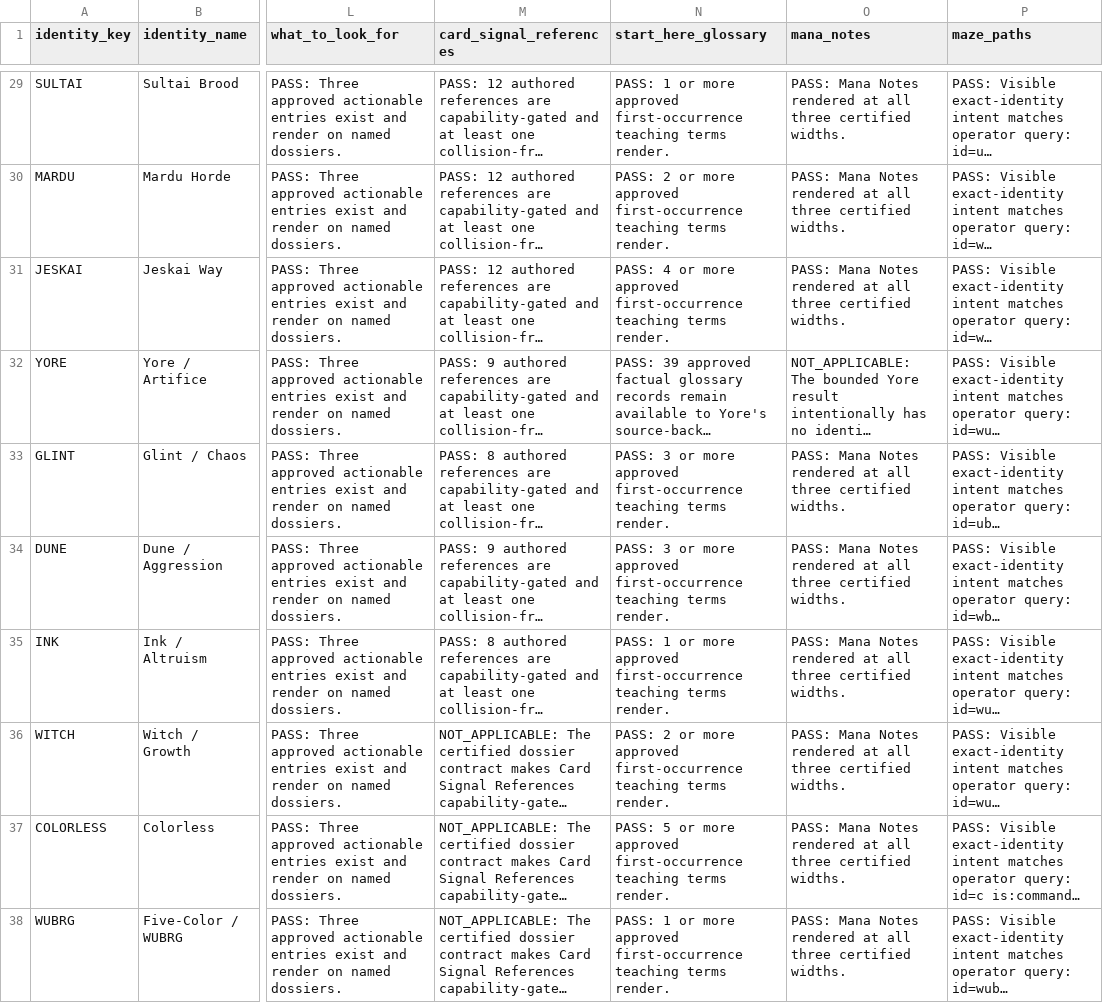
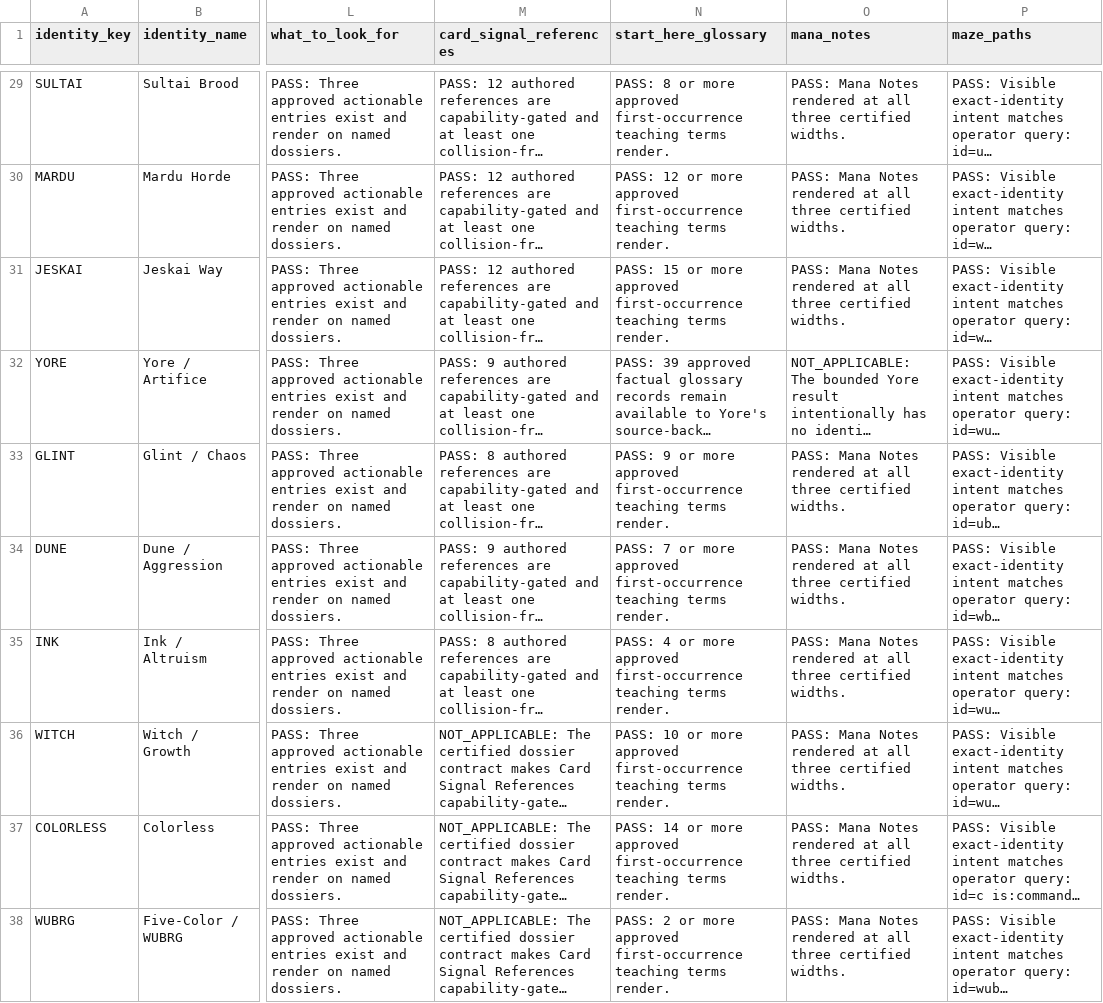
Before and after one commit to rboles84/mtgSiteWIP, a TSV file: docs/audits/vm551-all-37-dossier-closeout/surface-completion-matrix.tsv, drawn as a sheet; only a part is shown, gaps mark what is left out; long unchanged cells end in …; the diff covers the shown part only; the diff names each change by its address in the sheet, - before the commit and + after, or states it on an @@ line.

```diff
--- a/docs/audits/vm551-all-37-dossier-closeout/surface-completion-matrix.tsv
+++ b/docs/audits/vm551-all-37-dossier-closeout/surface-completion-matrix.tsv
-N29 (start_here_glossary): PASS: 1 or more…
+N29 (start_here_glossary): PASS: 8 or more…
-N30 (start_here_glossary): PASS: 2 or more…
+N30 (start_here_glossary): PASS: 12 or more…
-N31 (start_here_glossary): PASS: 4 or more…
+N31 (start_here_glossary): PASS: 15 or more…
-N33 (start_here_glossary): PASS: 3 or more…
+N33 (start_here_glossary): PASS: 9 or more…
-N34 (start_here_glossary): PASS: 3 or more…
+N34 (start_here_glossary): PASS: 7 or more…
-N35 (start_here_glossary): PASS: 1 or more…
+N35 (start_here_glossary): PASS: 4 or more…
-N36 (start_here_glossary): PASS: 2 or more…
+N36 (start_here_glossary): PASS: 10 or more…
-N37 (start_here_glossary): PASS: 5 or more…
+N37 (start_here_glossary): PASS: 14 or more…
-N38 (start_here_glossary): PASS: 1 or more…
+N38 (start_here_glossary): PASS: 2 or more…
```
Also changed, not shown: 28 edited cells elsewhere in this file, 7 other files.
